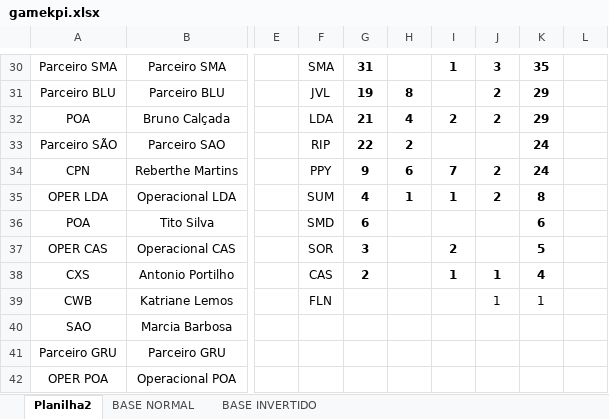
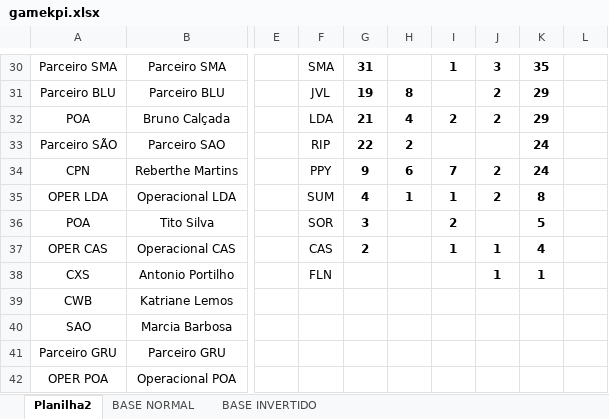
Before and after one commit to gamebos-collab/desafiodeexcelencia, an Excel workbook: public/gamekpi.xlsx, sheet Planilha2, drawn as a sheet; only a part is shown, gaps mark what is left out; values as stored, in another font and other column widths than the file's, no borders; table styles not drawn; the diff names each change by its address in the sheet, - before the commit and + after, or states it on an @@ line.

Commit message:
ajuste kpi

```diff
--- a/public/gamekpi.xlsx (sheet Planilha2)
+++ b/public/gamekpi.xlsx (sheet Planilha2)
-F36: SMD
+F36: SOR
-G36: 6
+G36: 3
-I36: (empty)
+I36: 2
-K36: 6
+K36: 5
-F37: SOR
+F37: CAS
-G37: 3
+G37: 2
-I37: 2
+I37: 1
-J37: (empty)
+J37: 1
-K37: 5
+K37: 4
-F38: CAS
+F38: FLN
-G38: 2
+G38: (empty)
-I38: 1
+I38: (empty)
-K38: 4
+K38: 1
-F39: FLN
+F39: (empty)
-J39: 1
+J39: (empty)
-K39: 1
+K39: (empty)
```
